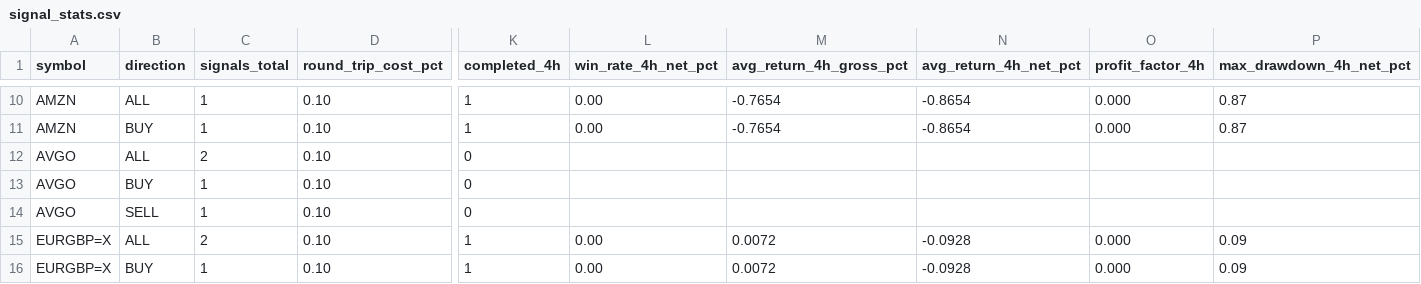
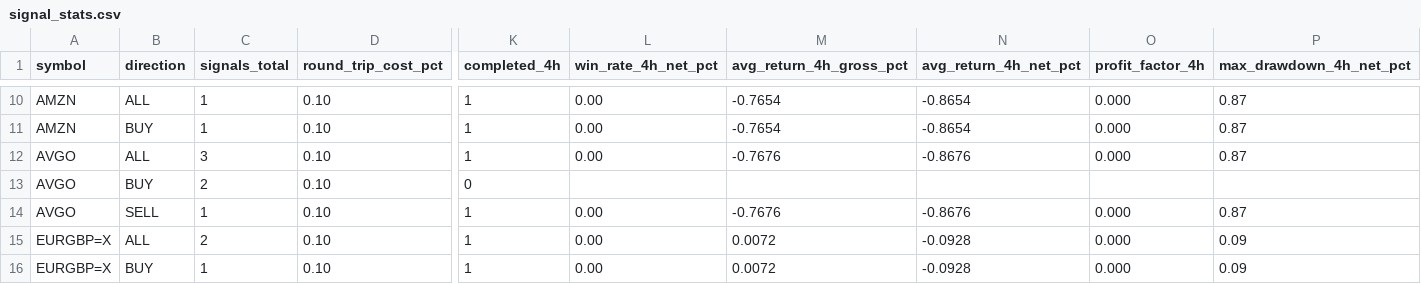
Before and after one commit to jaimefg19034/macd-alerts, a CSV file: data/signal_stats.csv, drawn as a sheet; only a part is shown, gaps mark what is left out; the diff covers the shown part only; the diff names each change by its address in the sheet, - before the commit and + after, or states it on an @@ line.

```diff
--- a/data/signal_stats.csv
+++ b/data/signal_stats.csv
-C12 (signals_total): 2
+C12 (signals_total): 3
-K12 (completed_4h): 0
+K12 (completed_4h): 1
-L12 (win_rate_4h_net_pct): (empty)
+L12 (win_rate_4h_net_pct): 0.00
-M12 (avg_return_4h_gross_pct): (empty)
+M12 (avg_return_4h_gross_pct): -0.7676
-N12 (avg_return_4h_net_pct): (empty)
+N12 (avg_return_4h_net_pct): -0.8676
-O12 (profit_factor_4h): (empty)
+O12 (profit_factor_4h): 0.000
-P12 (max_drawdown_4h_net_pct): (empty)
+P12 (max_drawdown_4h_net_pct): 0.87
-C13 (signals_total): 1
+C13 (signals_total): 2
-K14 (completed_4h): 0
+K14 (completed_4h): 1
-L14 (win_rate_4h_net_pct): (empty)
+L14 (win_rate_4h_net_pct): 0.00
-M14 (avg_return_4h_gross_pct): (empty)
+M14 (avg_return_4h_gross_pct): -0.7676
-N14 (avg_return_4h_net_pct): (empty)
+N14 (avg_return_4h_net_pct): -0.8676
-O14 (profit_factor_4h): (empty)
+O14 (profit_factor_4h): 0.000
-P14 (max_drawdown_4h_net_pct): (empty)
+P14 (max_drawdown_4h_net_pct): 0.87
```
Also changed, not shown: 35 edited cells elsewhere in this file, data/signal_history.csv, 1 other file.
